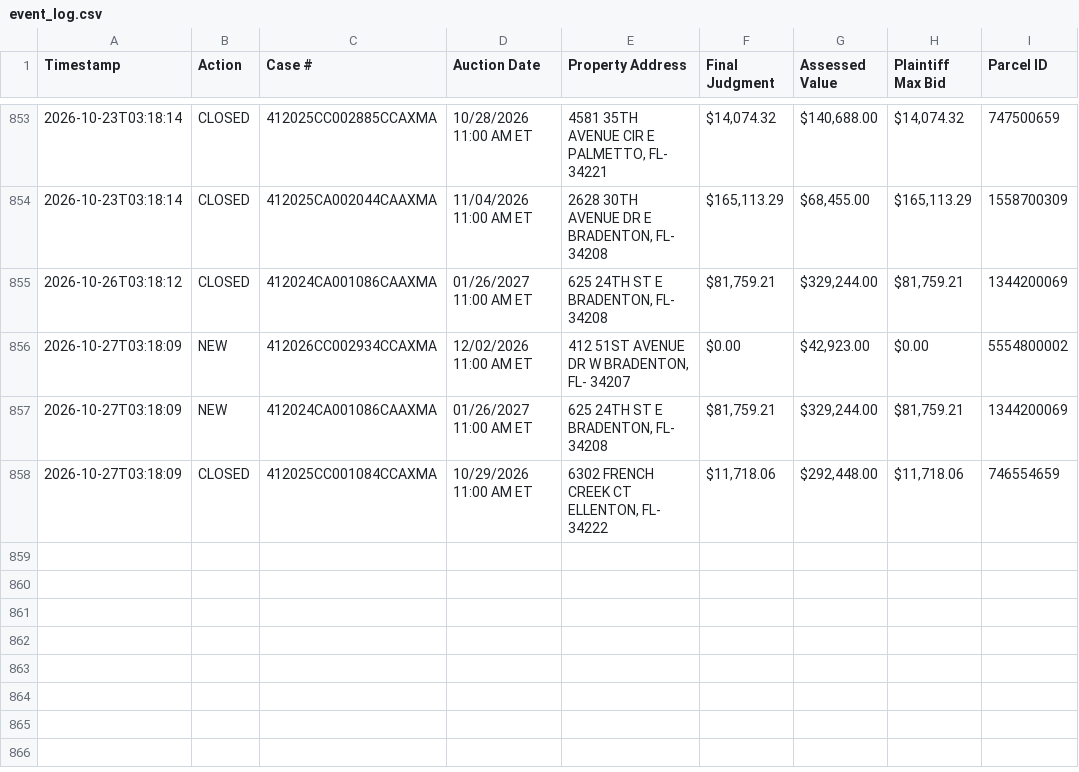
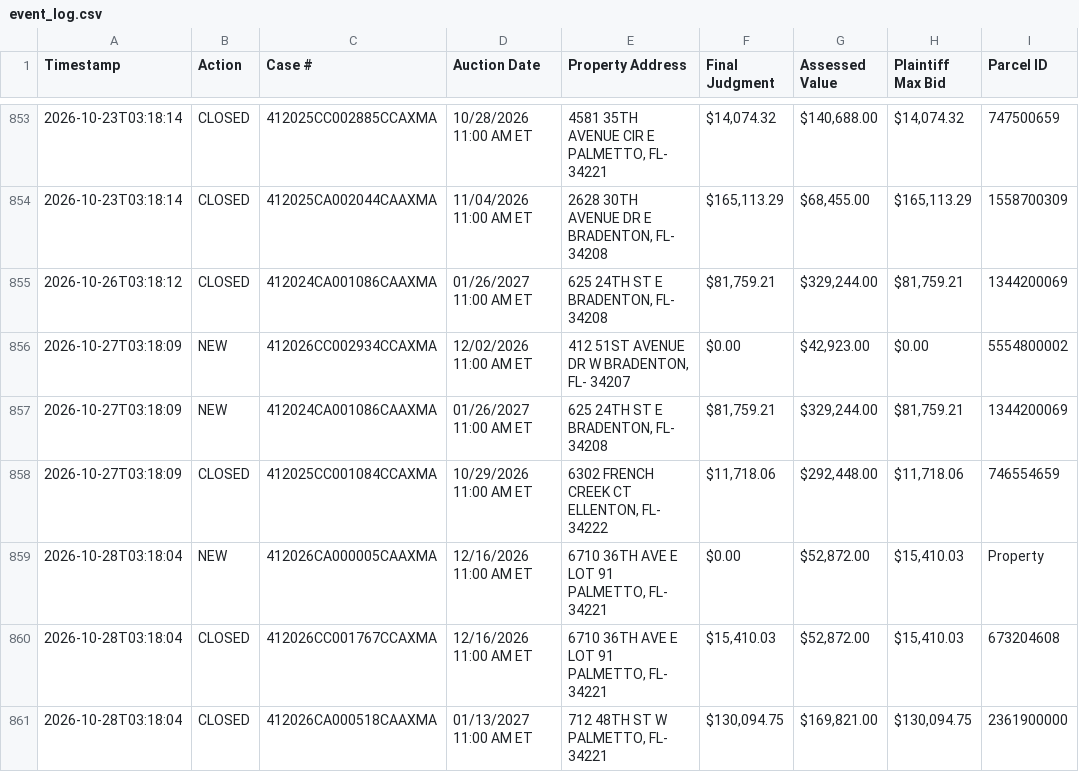
Before and after one commit to figlesias7/realforeclose-manatee, a CSV file: data/event_log.csv, drawn as a sheet; only a part is shown, gaps mark what is left out; the diff names each change by its address in the sheet, - before the commit and + after, or states it on an @@ line.

```diff
--- a/data/event_log.csv
+++ b/data/event_log.csv
+row 859: 2026-10-28T03:18:04 | NEW | 412026CA000005CAAXMA | 12/16/2026 11:00 AM ET | 6710 36TH AVE E LOT 91 PALMETTO, FL- 34221 | $0.00 | $52,872.00 | $15,410.03 | Property
+row 860: 2026-10-28T03:18:04 | CLOSED | 412026CC001767CCAXMA | 12/16/2026 11:00 AM ET | 6710 36TH AVE E LOT 91 PALMETTO, FL- 34221 | $15,410.03 | $52,872.00 | $15,410.03 | 673204608
+row 861: 2026-10-28T03:18:04 | CLOSED | 412026CA000518CAAXMA | 01/13/2027 11:00 AM ET | 712 48TH ST W PALMETTO, FL- 34221 | $130,094.75 | $169,821.00 | $130,094.75 | 2361900000
```
Also changed, not shown: data/active_foreclosures.csv, data/all_seen.csv, 3 other files.
